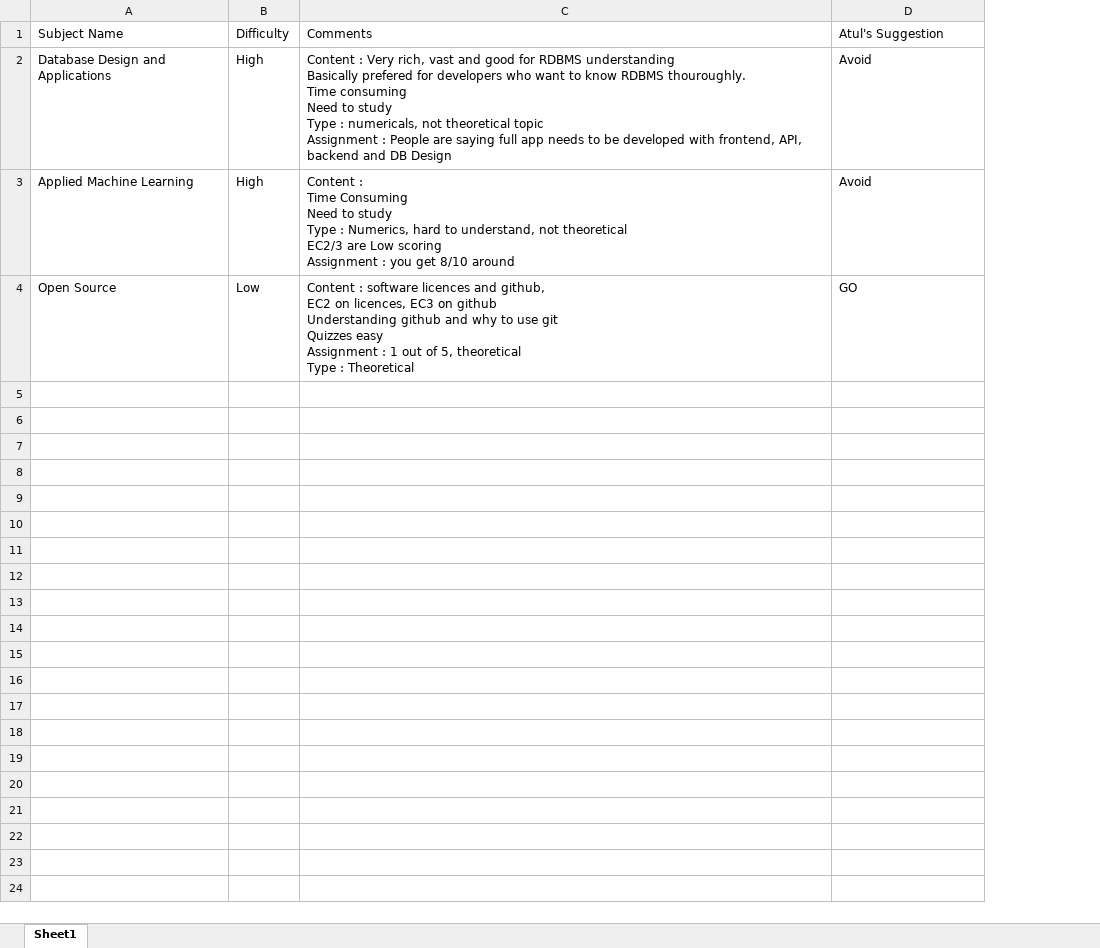
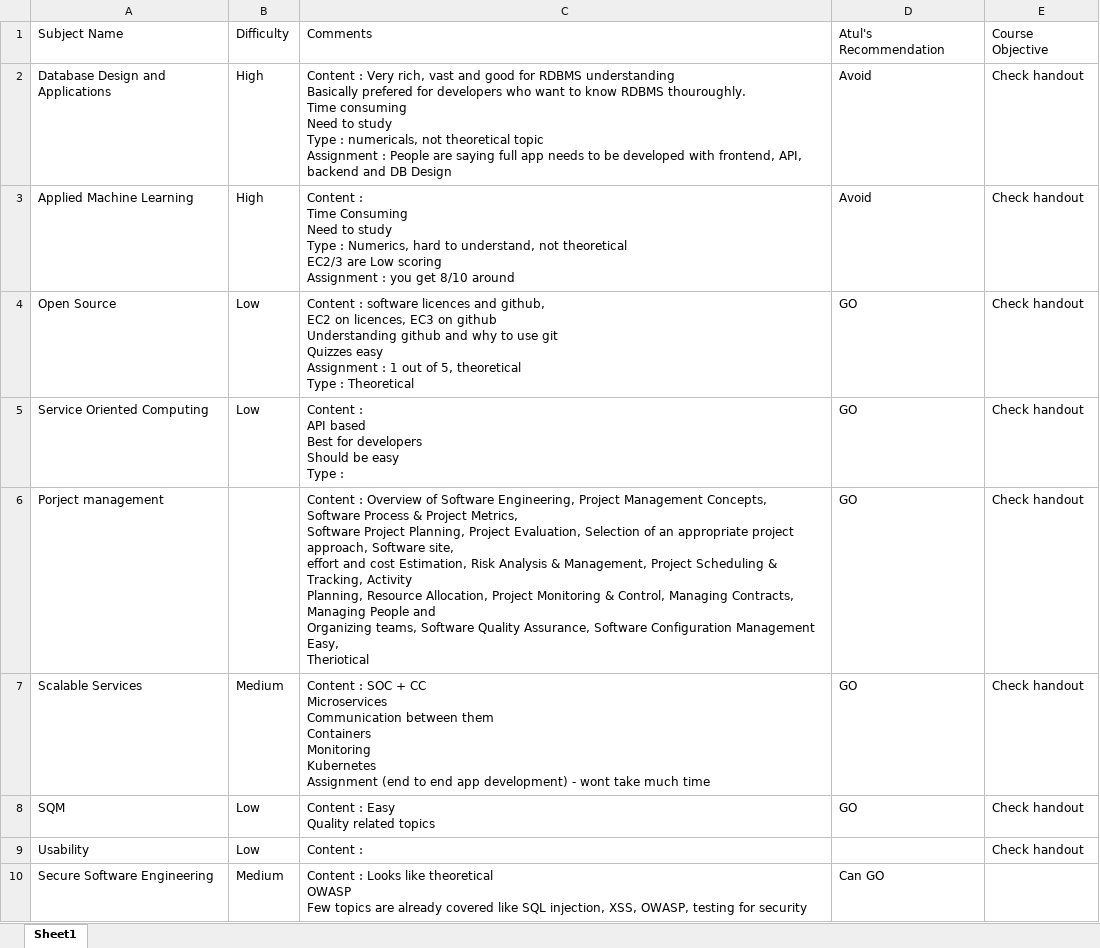
Before and after one commit to iatulb/BitsMtechHandouts, an Excel workbook: SubjectExplanation.xlsx, sheet Sheet1, drawn as a sheet; values as stored, in another font and other column widths than the file's, no borders; table styles not drawn; ↵ is a line break in a cell; the diff names each change by its address in the sheet, - before the commit and + after, or states it on an @@ line.

Commit message:
subject descr

```diff
--- a/SubjectExplanation.xlsx (sheet Sheet1)
+++ b/SubjectExplanation.xlsx (sheet Sheet1)
+column E, rows 1-4: Course Objective | Check handout | Check handout | Check handout
-D1: Atul's Suggestion
+D1: Atul's Recommendation
+row 5: Service Oriented Computing | Low | Content : ↵ API based ↵ Best for developers ↵ Should be easy ↵ Type : | GO | Check handout
+row 6: Porject management |  | Content : Overview of Software Engineering, Project Management Concepts, Software Process & Project Metrics, ↵ Software Project Planning, Project Evaluation, Selection of an appropriate project approach, Software site, ↵ effort and cost Estimation, Risk Analysis & Management, Project Scheduling & Tracking, Activity ↵ Planning, Resource Allocation, Project Monitoring & Control, Managing Contracts, Managing People and ↵ Organizing teams, Software Quality Assurance, Software Configuration Management ↵ Easy, ↵ Theriotical | GO | Check handout
+row 7: Scalable Services | Medium | Content : SOC + CC ↵ Microservices ↵ Communication between them ↵ Containers ↵ Monitoring ↵ Kubernetes ↵ Assignment (end to end app development) - wont take much time | GO | Check handout
+row 8: SQM | Low | Content : Easy ↵ Quality related topics | GO | Check handout
+row 9: Usability | Low | Content : |  | Check handout
+row 10: Secure Software Engineering | Medium | Content : Looks like theoretical ↵ OWASP ↵ Few topics are already covered like SQL injection, XSS, OWASP, testing for security | Can GO
```
